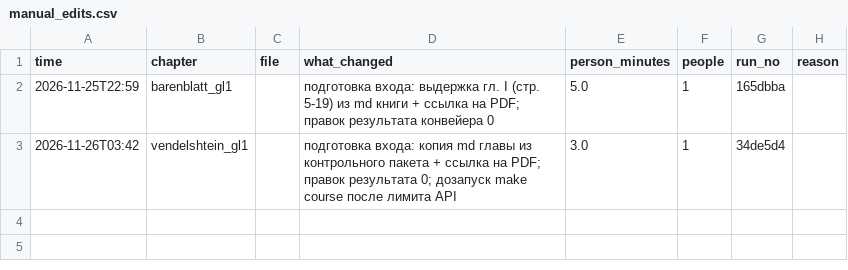
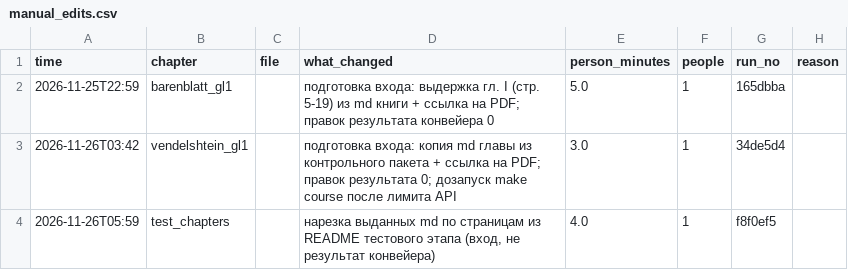
Before and after one commit to inayatic/KMG-Digital-2026, a CSV file: metrics/manual_edits.csv, drawn as a sheet; the diff names each change by its address in the sheet, - before the commit and + after, or states it on an @@ line.

```diff
--- a/metrics/manual_edits.csv
+++ b/metrics/manual_edits.csv
+row 4: 2026-11-26T05:59 | test_chapters |  | нарезка выданных md по страницам из README тестового этапа (вход, не результат конвейера) | 4.0 | 1 | f8f0ef5
```
